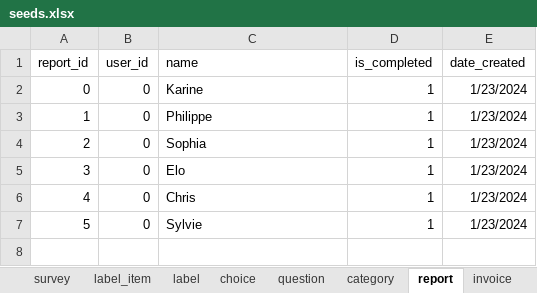
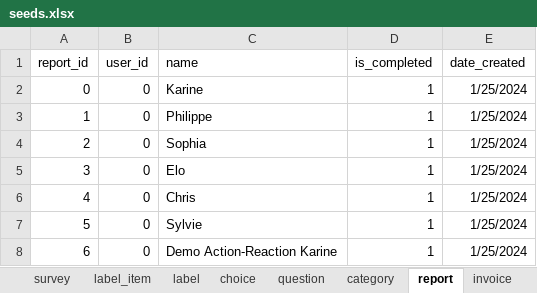
Before and after one commit to je-bert/e-barometre, an Excel workbook: flask-app/seeds.xlsx, sheet report, drawn as a sheet; values as stored, in another font and other column widths than the file's, no borders; table styles not drawn; the diff names each change by its address in the sheet, - before the commit and + after, or states it on an @@ line.

```diff
--- a/flask-app/seeds.xlsx (sheet report)
+++ b/flask-app/seeds.xlsx (sheet report)
-E2:E7 (date_created): 1/23/2024
+E2:E7 (date_created): 1/25/2024
+row 8: 6 | 0 | Demo Action-Reaction Karine | 1 | 1/25/2024
```
Also changed, not shown: sheet answer, sheet behavior, sheet theme, sheet invoice, sheet user, sheet custom_answer, 2 other files.
